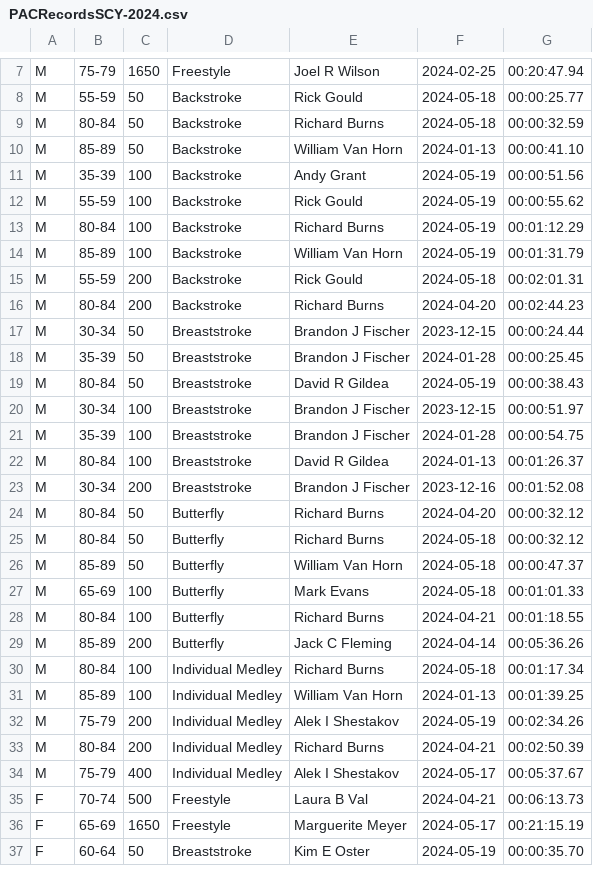
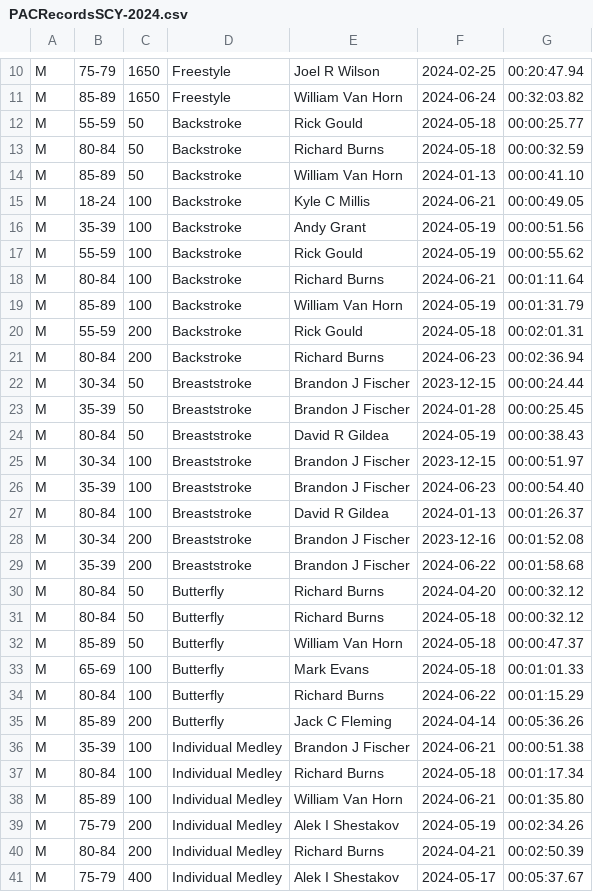
Before and after one commit to bobup/PMSTopTen, a CSV file: SeasonData/Season-2024/SourceData-2024/PACRecordsSCY-2024.csv, drawn as a sheet; only a part is shown, gaps mark what is left out; the shorter side is filled out with more unchanged rows; addresses are those after the commit; the diff covers the shown part only; the diff names each change by its address in the sheet, - before the commit and + after, or states it on an @@ line.

```diff
--- a/SeasonData/Season-2024/SourceData-2024/PACRecordsSCY-2024.csv
+++ b/SeasonData/Season-2024/SourceData-2024/PACRecordsSCY-2024.csv
+row 11: M | 85-89 | 1650 | Freestyle | William Van Horn | 2024-06-24 | 00:32:03.82
+row 15: M | 18-24 | 100 | Backstroke | Kyle C Millis | 2024-06-21 | 00:00:49.05
-F18: 2024-05-19
+F18: 2024-06-21
-G18: 00:01:12.29
+G18: 00:01:11.64
-F21: 2024-04-20
+F21: 2024-06-23
-G21: 00:02:44.23
+G21: 00:02:36.94
-F26: 2024-01-28
+F26: 2024-06-23
-G26: 00:00:54.75
+G26: 00:00:54.40
+row 29: M | 35-39 | 200 | Breaststroke | Brandon J Fischer | 2024-06-22 | 00:01:58.68
-F34: 2024-04-21
+F34: 2024-06-22
-G34: 00:01:18.55
+G34: 00:01:15.29
+row 36: M | 35-39 | 100 | Individual Medley | Brandon J Fischer | 2024-06-21 | 00:00:51.38
-F38: 2024-01-13
+F38: 2024-06-21
-G38: 00:01:39.25
+G38: 00:01:35.80
```
Also changed, not shown: 6 added rows and 16 edited cells elsewhere in this file, SeasonData/Season-2024/SourceData-2024/PACRecordsLCM-2024.csv, SeasonData/Season-2024/SourceData-2024/PACTOP10SCY-2024.csv, 51 other files.
